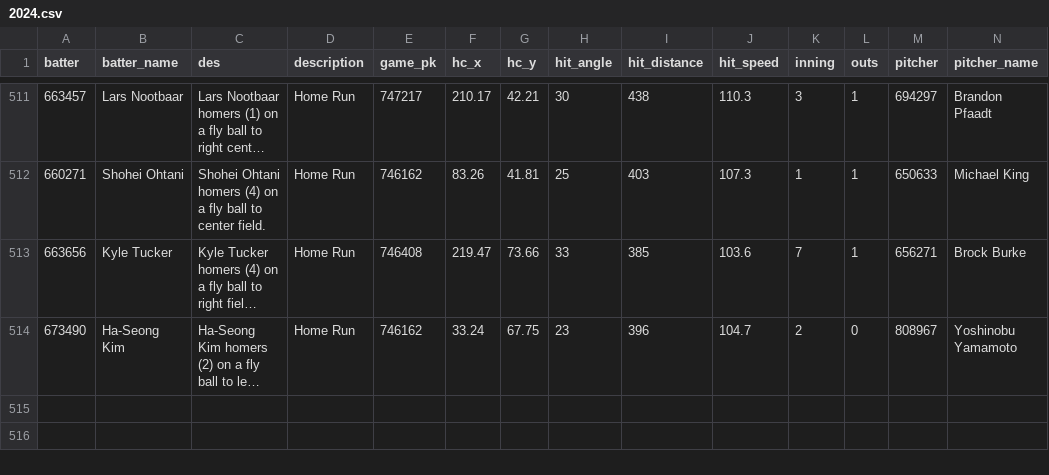
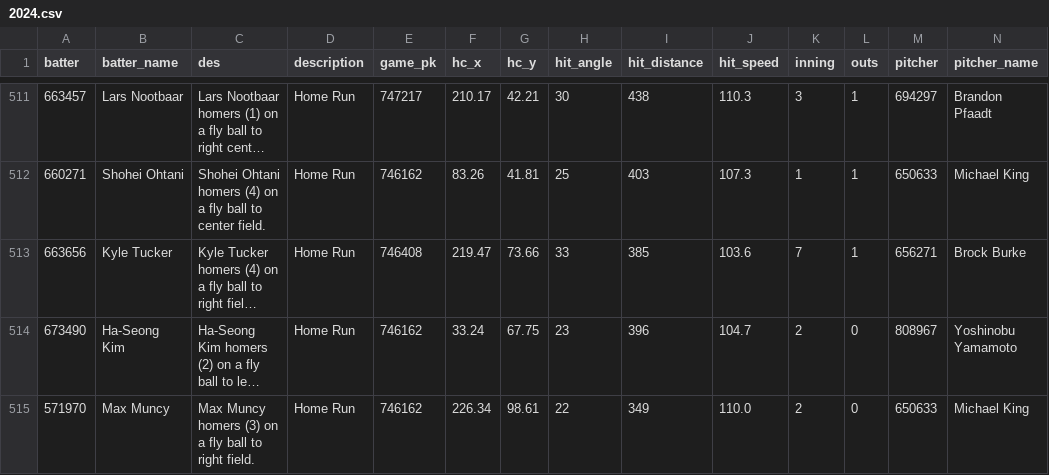
Before and after one commit to NimbleValley/home-run-api, a CSV file: site/data/2024.csv, drawn as a sheet; only a part is shown, gaps mark what is left out; long unchanged cells end in …; rows hold the shown columns only; the diff names each change by its address in the sheet, - before the commit and + after, or states it on an @@ line.

Commit message:
Upload data

```diff
--- a/site/data/2024.csv
+++ b/site/data/2024.csv
+row 515: 571970 | Max Muncy | Max Muncy homers (3) on a fly ball to right field. | Home Run | 746162 | 226.34 | 98.61 | 22 | 349 | 110.0 | 2 | 0 | 650633 | Michael King
```
Also changed, not shown: 31 other files.
